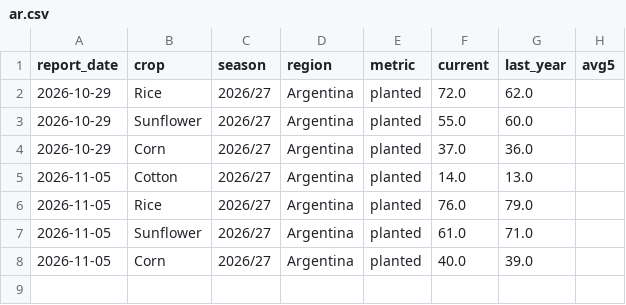
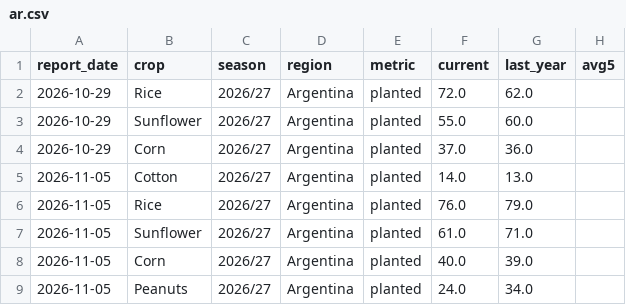
Before and after one commit to Summers10/CROP-PROGRESS, a CSV file: data/history/ar.csv, drawn as a sheet.

```diff
--- a/data/history/ar.csv
+++ b/data/history/ar.csv
@@ -8 +8,2 @@ report_date,crop,season,region,metric,current,last_year,avg5
 2026-11-05,Corn,2026/27,Argentina,planted,40.0,39.0,
+2026-11-05,Peanuts,2026/27,Argentina,planted,24.0,34.0,
```
Also changed, not shown: data/history/br.csv, data/history/us.csv, 5 other files.
